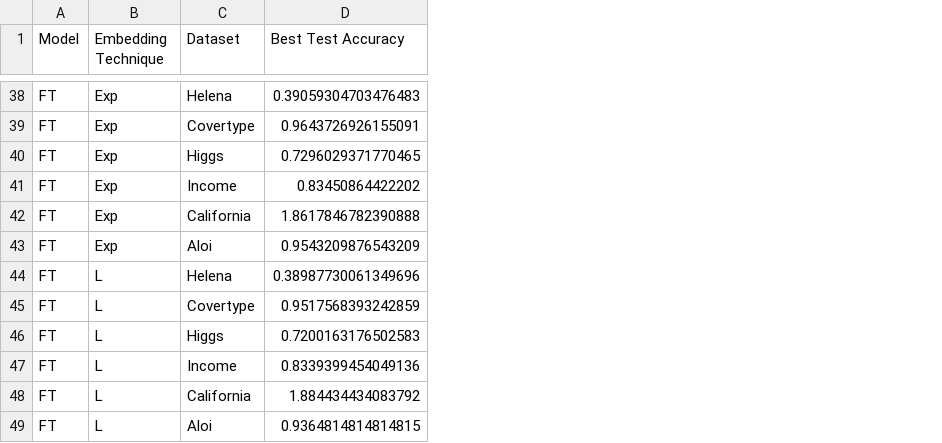
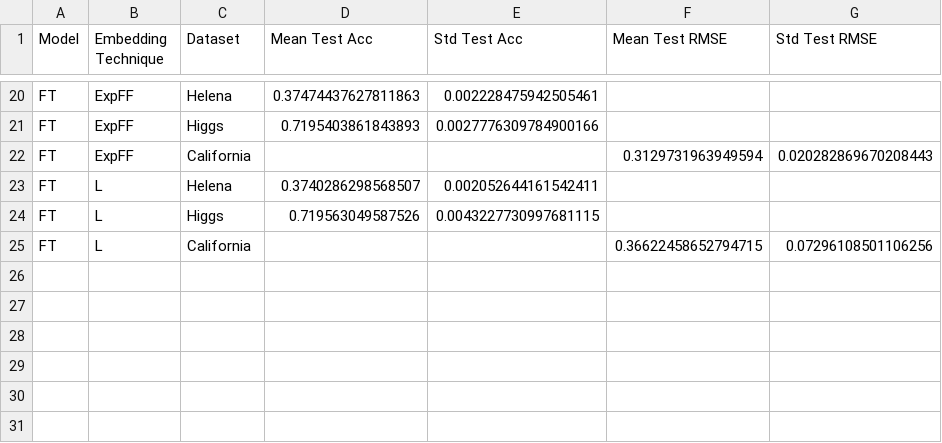
Before and after one commit to Colorado-Mesa-University-Cybersecurity/CAT-Transformer, a CSV file: embed_experiments/results.csv, drawn as a sheet; only a part is shown, gaps mark what is left out; removed rows and columns are numbered as before the commit, all else as after; the diff covers the shown part only; the diff names each change by its address in the sheet, - before the commit and + after, or states it on an @@ line.

Commit message:
covertype ready to go

```diff
--- a/embed_experiments/results.csv
+++ b/embed_experiments/results.csv
-column D (Best Test Accuracy), row 38: 0.39059304703476483; row 40: 0.7296029371770465; row 42: 1.8617846782390888; row 44: 0.38987730061349696; row 46: 0.7200163176502583; row 48: 1.884434434083792
+column D (Mean Test Acc), rows 20-24: 0.37474437627811863 | 0.7195403861843893 |  | 0.3740286298568507 | 0.719563049587526
+column E (Std Test Acc), rows 20-24: 0.002228475942505461 | 0.0027776309784900166 |  | 0.002052644161542411 | 0.0043227730997681115
+column F (Mean Test RMSE), rows 22-25: 0.3129731963949594 |  |  | 0.36622458652794715
+column G (Std Test RMSE), rows 22-25: 0.020282869670208443 |  |  | 0.07296108501106256
-B20 (Embedding Technique): Exp
+B20 (Embedding Technique): ExpFF
-row 39: FT | Exp | Covertype | 0.9643726926155091
-B21 (Embedding Technique): Exp
+B21 (Embedding Technique): ExpFF
-row 41: FT | Exp | Income | 0.83450864422202
-B22 (Embedding Technique): Exp
+B22 (Embedding Technique): ExpFF
-row 43: FT | Exp | Aloi | 0.9543209876543209
-row 45: FT | L | Covertype | 0.9517568393242859
-row 47: FT | L | Income | 0.8339399454049136
-row 49: FT | L | Aloi | 0.9364814814814815
```
Also changed, not shown: 18 removed rows and 3 edited cells elsewhere in this file, 5 other files.
